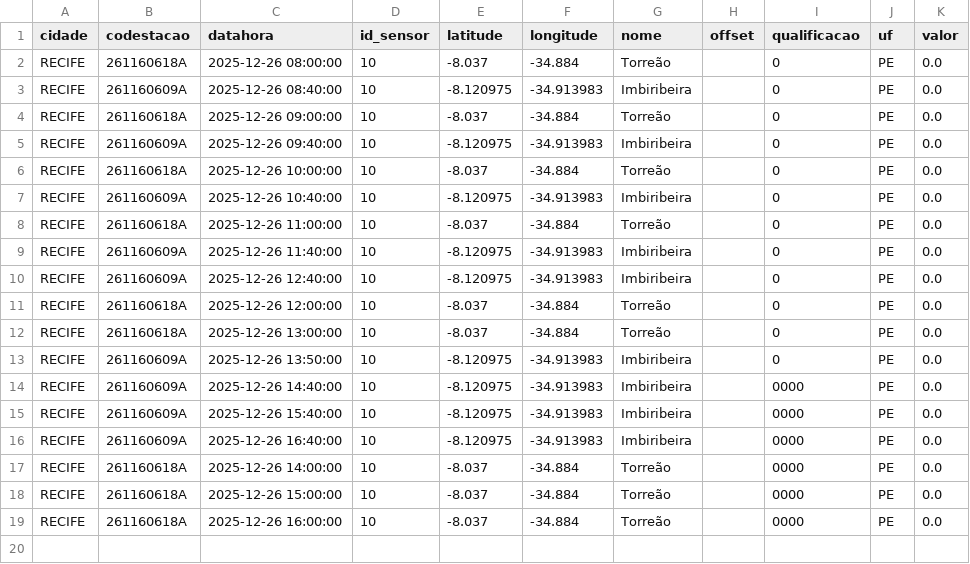
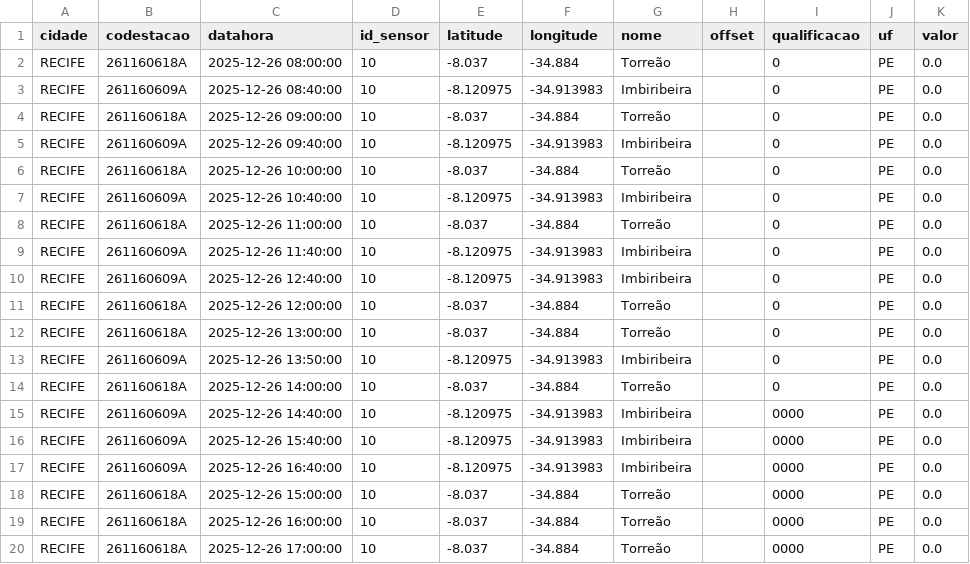
Before and after one commit to RafaellaB/Diagramas-de-risco-din-mico_01, a CSV file: chuva_recife_2025-12-26.csv, drawn as a sheet.

```diff
--- a/chuva_recife_2025-12-26.csv
+++ b/chuva_recife_2025-12-26.csv
@@ -13,2 +13,3 @@ RECIFE,261160618A,2025-12-26 13:00:00,10,-8.037,-34.884,Torreão,,0,PE,0.0
 RECIFE,261160609A,2025-12-26 13:50:00,10,-8.120975,-34.913983,Imbiribeira,,0,PE,0.0
+RECIFE,261160618A,2025-12-26 14:00:00,10,-8.037,-34.884,Torreão,,0,PE,0.0
 RECIFE,261160609A,2025-12-26 14:40:00,10,-8.120975,-34.913983,Imbiribeira,,0000,PE,0.0
@@ -16,4 +17,4 @@ RECIFE,261160609A,2025-12-26 15:40:00,10,-8.120975,-34.913983,Imbiribeira,,0000,
 RECIFE,261160609A,2025-12-26 16:40:00,10,-8.120975,-34.913983,Imbiribeira,,0000,PE,0.0
-RECIFE,261160618A,2025-12-26 14:00:00,10,-8.037,-34.884,Torreão,,0000,PE,0.0
 RECIFE,261160618A,2025-12-26 15:00:00,10,-8.037,-34.884,Torreão,,0000,PE,0.0
 RECIFE,261160618A,2025-12-26 16:00:00,10,-8.037,-34.884,Torreão,,0000,PE,0.0
+RECIFE,261160618A,2025-12-26 17:00:00,10,-8.037,-34.884,Torreão,,0000,PE,0.0
```
